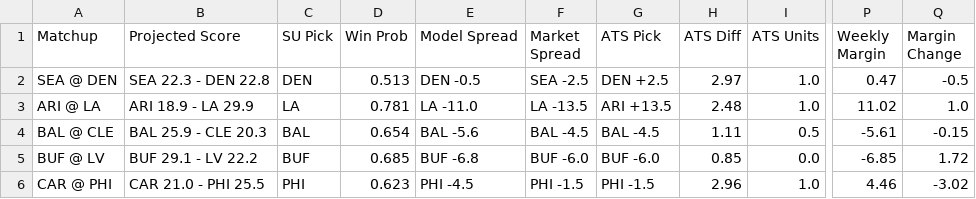
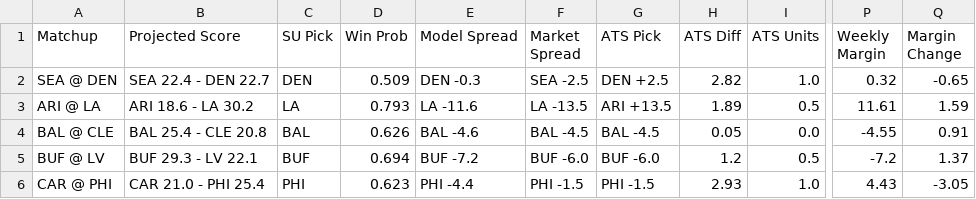
Before and after one commit to ethanfr10/NFL-Season-Projections, a CSV file: weekly_projections/outputs/week_06/week_06_projections.csv, drawn as a sheet; only a part is shown, gaps mark what is left out; the diff covers the shown part only; the diff names each change by its address in the sheet, - before the commit and + after, or states it on an @@ line.

```diff
--- a/weekly_projections/outputs/week_06/week_06_projections.csv
+++ b/weekly_projections/outputs/week_06/week_06_projections.csv
-B2 (Projected Score): SEA 22.3 - DEN 22.8
+B2 (Projected Score): SEA 22.4 - DEN 22.7
-D2 (Win Prob): 0.513
+D2 (Win Prob): 0.509
-E2 (Model Spread): DEN -0.5
+E2 (Model Spread): DEN -0.3
-H2 (ATS Diff): 2.97
+H2 (ATS Diff): 2.82
-P2 (Weekly Margin): 0.47
+P2 (Weekly Margin): 0.32
-Q2 (Margin Change): -0.5
+Q2 (Margin Change): -0.65
-B3 (Projected Score): ARI 18.9 - LA 29.9
+B3 (Projected Score): ARI 18.6 - LA 30.2
-D3 (Win Prob): 0.781
+D3 (Win Prob): 0.793
-E3 (Model Spread): LA -11.0
+E3 (Model Spread): LA -11.6
-H3 (ATS Diff): 2.48
+H3 (ATS Diff): 1.89
-I3 (ATS Units): 1.0
+I3 (ATS Units): 0.5
-P3 (Weekly Margin): 11.02
+P3 (Weekly Margin): 11.61
-Q3 (Margin Change): 1.0
+Q3 (Margin Change): 1.59
-B4 (Projected Score): BAL 25.9 - CLE 20.3
+B4 (Projected Score): BAL 25.4 - CLE 20.8
-D4 (Win Prob): 0.654
+D4 (Win Prob): 0.626
-E4 (Model Spread): BAL -5.6
+E4 (Model Spread): BAL -4.6
-H4 (ATS Diff): 1.11
+H4 (ATS Diff): 0.05
-I4 (ATS Units): 0.5
+I4 (ATS Units): 0.0
-P4 (Weekly Margin): -5.61
+P4 (Weekly Margin): -4.55
-Q4 (Margin Change): -0.15
+Q4 (Margin Change): 0.91
-B5 (Projected Score): BUF 29.1 - LV 22.2
+B5 (Projected Score): BUF 29.3 - LV 22.1
-D5 (Win Prob): 0.685
+D5 (Win Prob): 0.694
-E5 (Model Spread): BUF -6.8
+E5 (Model Spread): BUF -7.2
-H5 (ATS Diff): 0.85
+H5 (ATS Diff): 1.2
-I5 (ATS Units): 0.0
+I5 (ATS Units): 0.5
-P5 (Weekly Margin): -6.85
+P5 (Weekly Margin): -7.2
-Q5 (Margin Change): 1.72
+Q5 (Margin Change): 1.37
-B6 (Projected Score): CAR 21.0 - PHI 25.5
+B6 (Projected Score): CAR 21.0 - PHI 25.4
-E6 (Model Spread): PHI -4.5
+E6 (Model Spread): PHI -4.4
-H6 (ATS Diff): 2.96
+H6 (ATS Diff): 2.93
-P6 (Weekly Margin): 4.46
+P6 (Weekly Margin): 4.43
-Q6 (Margin Change): -3.02
+Q6 (Margin Change): -3.05
```
Also changed, not shown: 58 edited cells elsewhere in this file, weekly_projections/outputs/week_06/week_06_biggest_ats_differences.csv, weekly_projections/outputs/week_06/week_06_biggest_projection_changes.csv, 1 other file.
